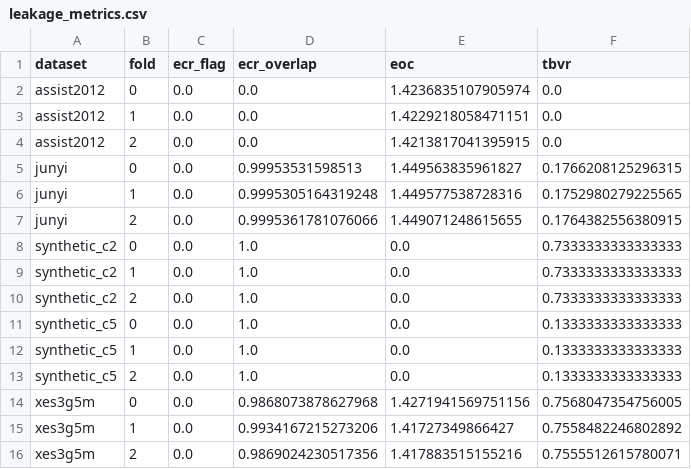
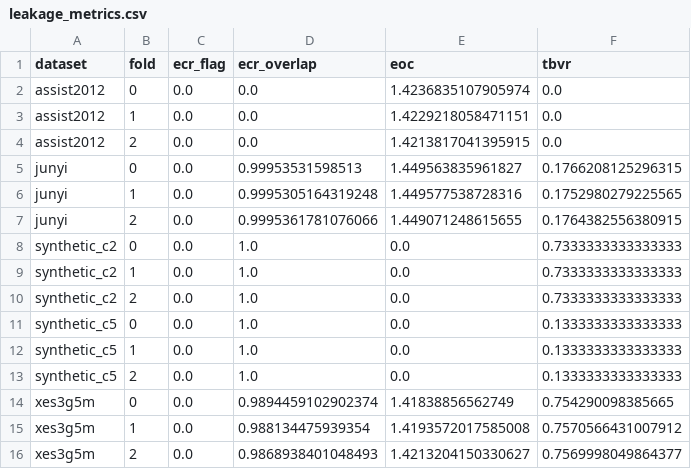
Before and after one commit to edu-risk-lab/leakage-controlled-kt-audit, a CSV file: results/tables/leakage_metrics.csv, drawn as a sheet.

```diff
--- a/results/tables/leakage_metrics.csv
+++ b/results/tables/leakage_metrics.csv
@@ -13,4 +13,4 @@ synthetic_c5,1,0.0,1.0,0.0,0.1333333333333333
 synthetic_c5,2,0.0,1.0,0.0,0.1333333333333333
-xes3g5m,0,0.0,0.9868073878627968,1.4271941569751156,0.7568047354756005
-xes3g5m,1,0.0,0.9934167215273206,1.41727349866427,0.7558482246802892
-xes3g5m,2,0.0,0.9869024230517356,1.417883515155216,0.7555512615780071
+xes3g5m,0,0.0,0.9894459102902374,1.41838856562749,0.754290098385665
+xes3g5m,1,0.0,0.988134475939354,1.4193572017585008,0.7570566431007912
+xes3g5m,2,0.0,0.9868938401048493,1.4213204150330627,0.7569998049864377
```
Also changed, not shown: results/tables/graph_stats.csv, results/tables/q1_baseline_fold_results.csv, 1 other file.
